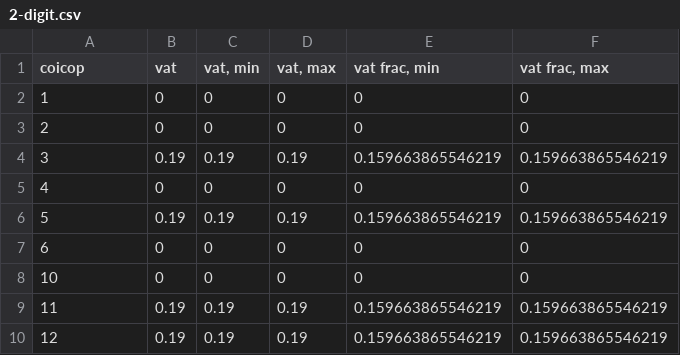
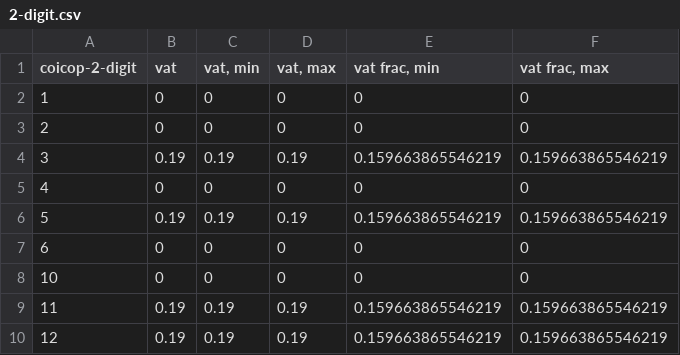
Before and after one commit to ofiscal/tax.co, a CSV file: python/vat/build/vat_approx/2-digit.csv, drawn as a sheet.

```diff
--- a/python/vat/build/vat_approx/2-digit.csv
+++ b/python/vat/build/vat_approx/2-digit.csv
@@ -1,2 +1,2 @@
-coicop,vat,"vat, min","vat, max","vat frac, min","vat frac, max"
+coicop-2-digit,vat,"vat, min","vat, max","vat frac, min","vat frac, max"
 1,0,0,0,0,0
```
Also changed, not shown: python/vat/build/vat_approx/3-digit.csv, 2 other files.
